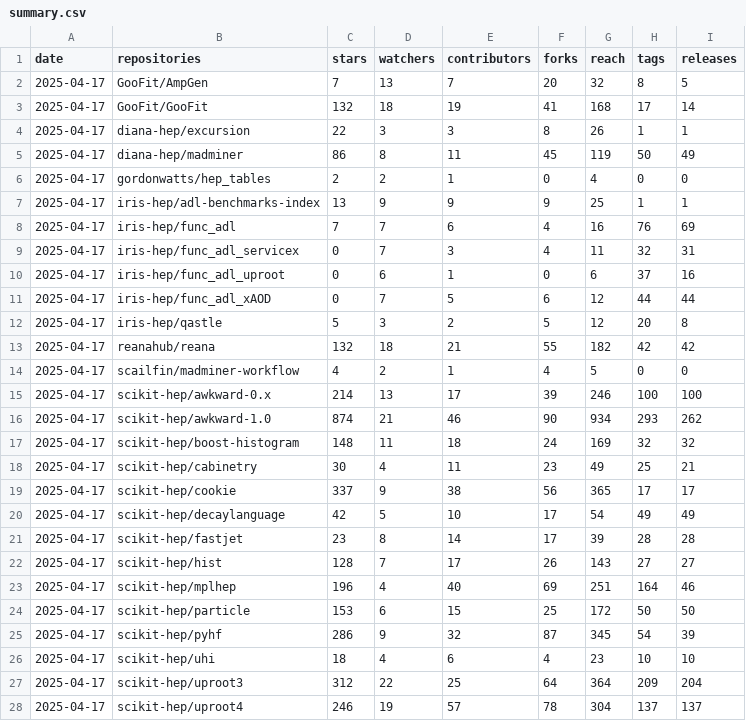
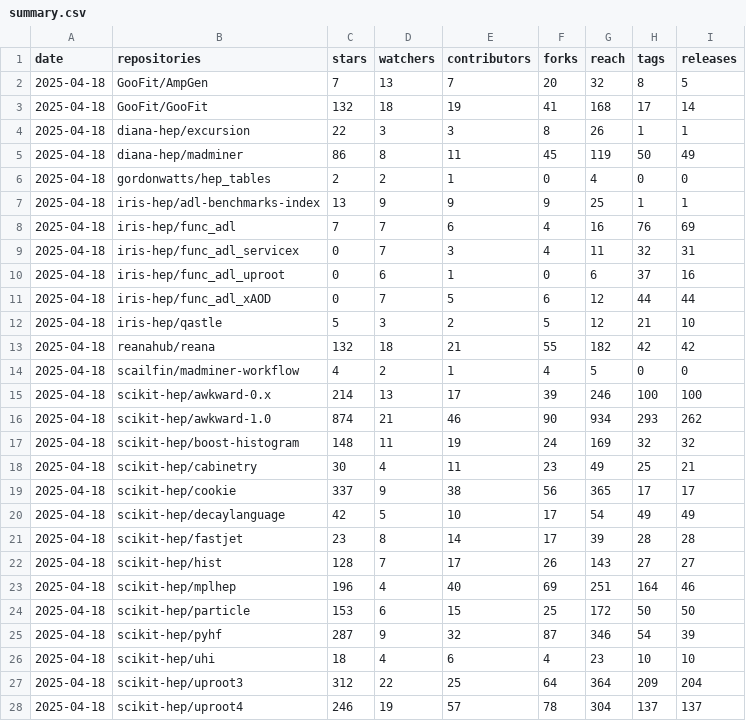
Before and after one commit to iris-hep/analysis-community-summary, a CSV file: summary.csv, drawn as a sheet; only a part is shown; the diff covers the shown part only.

```diff
--- a/summary.csv
+++ b/summary.csv
@@ -1,28 +1,28 @@
 date,repositories,stars,watchers,contributors,forks,reach,tags,releases
-2025-04-17,GooFit/AmpGen,7,13,7,20,32,8,5
-2025-04-17,GooFit/GooFit,132,18,19,41,168,17,14
-2025-04-17,diana-hep/excursion,22,3,3,8,26,1,1
-2025-04-17,diana-hep/madminer,86,8,11,45,119,50,49
-2025-04-17,gordonwatts/hep_tables,2,2,1,0,4,0,0
-2025-04-17,iris-hep/adl-benchmarks-index,13,9,9,9,25,1,1
-2025-04-17,iris-hep/func_adl,7,7,6,4,16,76,69
-2025-04-17,iris-hep/func_adl_servicex,0,7,3,4,11,32,31
-2025-04-17,iris-hep/func_adl_uproot,0,6,1,0,6,37,16
-2025-04-17,iris-hep/func_adl_xAOD,0,7,5,6,12,44,44
-2025-04-17,iris-hep/qastle,5,3,2,5,12,20,8
-2025-04-17,reanahub/reana,132,18,21,55,182,42,42
-2025-04-17,scailfin/madminer-workflow,4,2,1,4,5,0,0
-2025-04-17,scikit-hep/awkward-0.x,214,13,17,39,246,100,100
-2025-04-17,scikit-hep/awkward-1.0,874,21,46,90,934,293,262
-2025-04-17,scikit-hep/boost-histogram,148,11,18,24,169,32,32
-2025-04-17,scikit-hep/cabinetry,30,4,11,23,49,25,21
-2025-04-17,scikit-hep/cookie,337,9,38,56,365,17,17
-2025-04-17,scikit-hep/decaylanguage,42,5,10,17,54,49,49
-2025-04-17,scikit-hep/fastjet,23,8,14,17,39,28,28
-2025-04-17,scikit-hep/hist,128,7,17,26,143,27,27
-2025-04-17,scikit-hep/mplhep,196,4,40,69,251,164,46
-2025-04-17,scikit-hep/particle,153,6,15,25,172,50,50
-2025-04-17,scikit-hep/pyhf,286,9,32,87,345,54,39
-2025-04-17,scikit-hep/uhi,18,4,6,4,23,10,10
-2025-04-17,scikit-hep/uproot3,312,22,25,64,364,209,204
-2025-04-17,scikit-hep/uproot4,246,19,57,78,304,137,137
+2025-04-18,GooFit/AmpGen,7,13,7,20,32,8,5
+2025-04-18,GooFit/GooFit,132,18,19,41,168,17,14
+2025-04-18,diana-hep/excursion,22,3,3,8,26,1,1
+2025-04-18,diana-hep/madminer,86,8,11,45,119,50,49
+2025-04-18,gordonwatts/hep_tables,2,2,1,0,4,0,0
+2025-04-18,iris-hep/adl-benchmarks-index,13,9,9,9,25,1,1
+2025-04-18,iris-hep/func_adl,7,7,6,4,16,76,69
+2025-04-18,iris-hep/func_adl_servicex,0,7,3,4,11,32,31
+2025-04-18,iris-hep/func_adl_uproot,0,6,1,0,6,37,16
+2025-04-18,iris-hep/func_adl_xAOD,0,7,5,6,12,44,44
+2025-04-18,iris-hep/qastle,5,3,2,5,12,21,10
+2025-04-18,reanahub/reana,132,18,21,55,182,42,42
+2025-04-18,scailfin/madminer-workflow,4,2,1,4,5,0,0
+2025-04-18,scikit-hep/awkward-0.x,214,13,17,39,246,100,100
+2025-04-18,scikit-hep/awkward-1.0,874,21,46,90,934,293,262
+2025-04-18,scikit-hep/boost-histogram,148,11,19,24,169,32,32
+2025-04-18,scikit-hep/cabinetry,30,4,11,23,49,25,21
+2025-04-18,scikit-hep/cookie,337,9,38,56,365,17,17
+2025-04-18,scikit-hep/decaylanguage,42,5,10,17,54,49,49
+2025-04-18,scikit-hep/fastjet,23,8,14,17,39,28,28
+2025-04-18,scikit-hep/hist,128,7,17,26,143,27,27
+2025-04-18,scikit-hep/mplhep,196,4,40,69,251,164,46
+2025-04-18,scikit-hep/particle,153,6,15,25,172,50,50
+2025-04-18,scikit-hep/pyhf,287,9,32,87,346,54,39
+2025-04-18,scikit-hep/uhi,18,4,6,4,23,10,10
+2025-04-18,scikit-hep/uproot3,312,22,25,64,364,209,204
+2025-04-18,scikit-hep/uproot4,246,19,57,78,304,137,137
```
Also changed, not shown: 5 edited cells elsewhere in this file, 1 other file.
